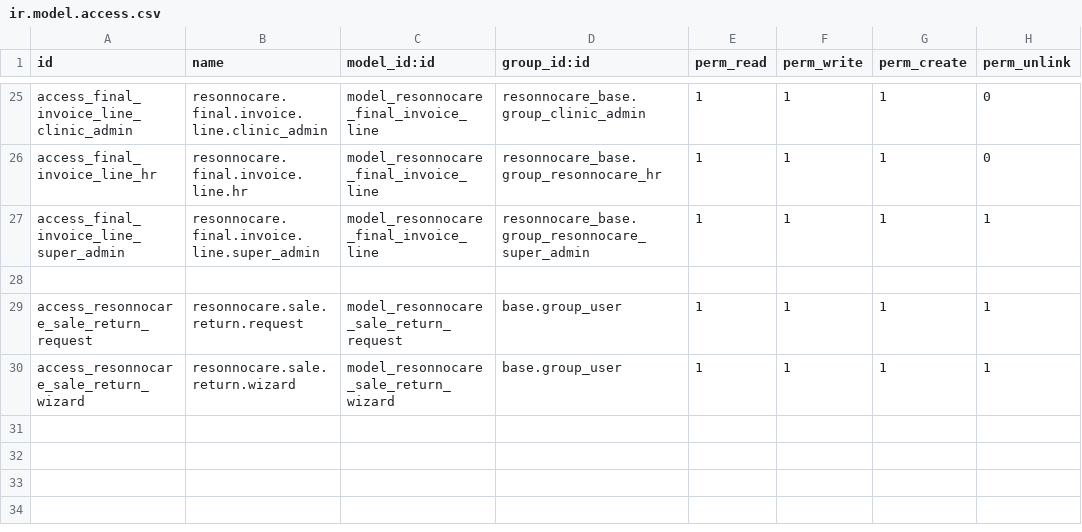
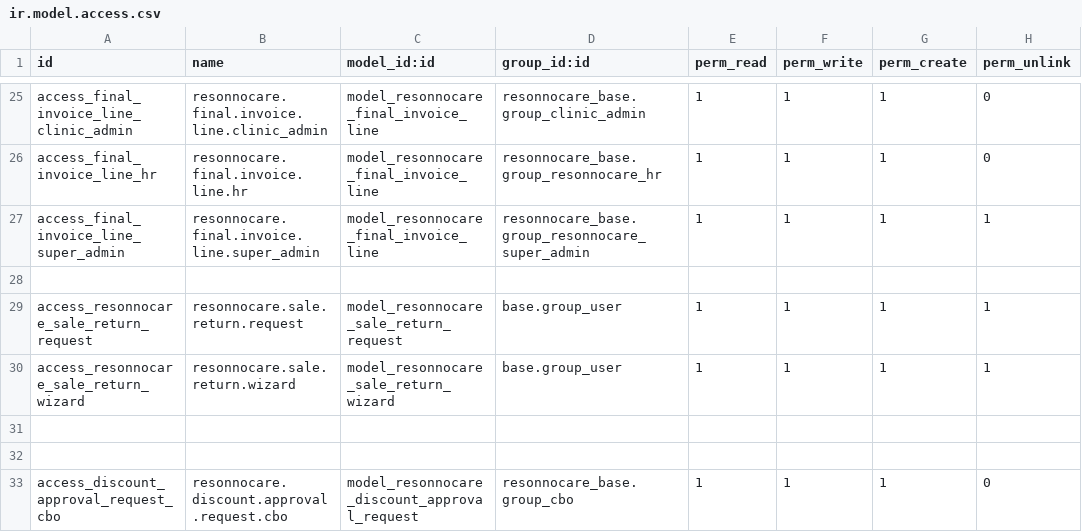
Before and after one commit to anujresonnocare/erp_main, a CSV file: resonnocare-addons/resonnocare_frontdesk/security/ir.model.access.csv, drawn as a sheet; only a part is shown, gaps mark what is left out.

Commit message:
added

```diff
--- a/resonnocare-addons/resonnocare_frontdesk/security/ir.model.access.csv
+++ b/resonnocare-addons/resonnocare_frontdesk/security/ir.model.access.csv
@@ -30 +30,4 @@ access_resonnocare_sale_return_request,resonnocare.sale.return.request,model_res
 access_resonnocare_sale_return_wizard,resonnocare.sale.return.wizard,model_resonnocare_sale_return_wizard,base.group_user,1,1,1,1
+
+
+access_discount_approval_request_cbo,resonnocare.discount.approval.request.cbo,model_resonnocare_discount_approval_request,resonnocare_base.group_cbo,1,1,1,0
```
